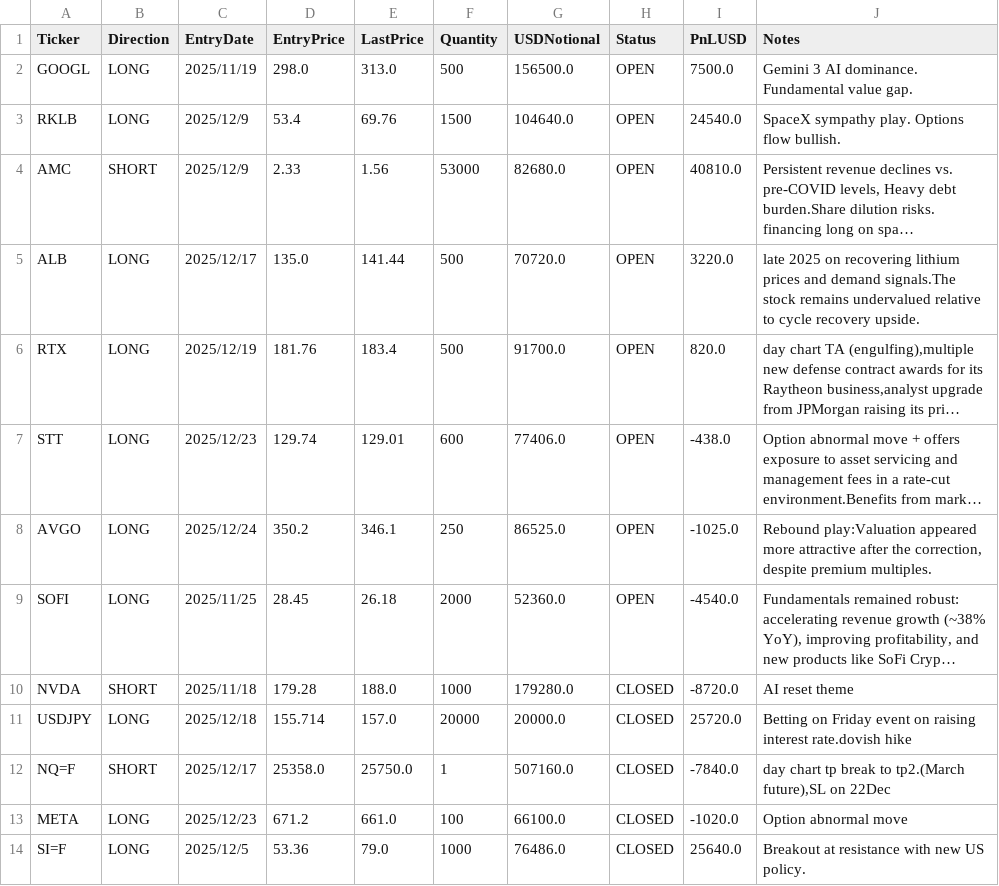
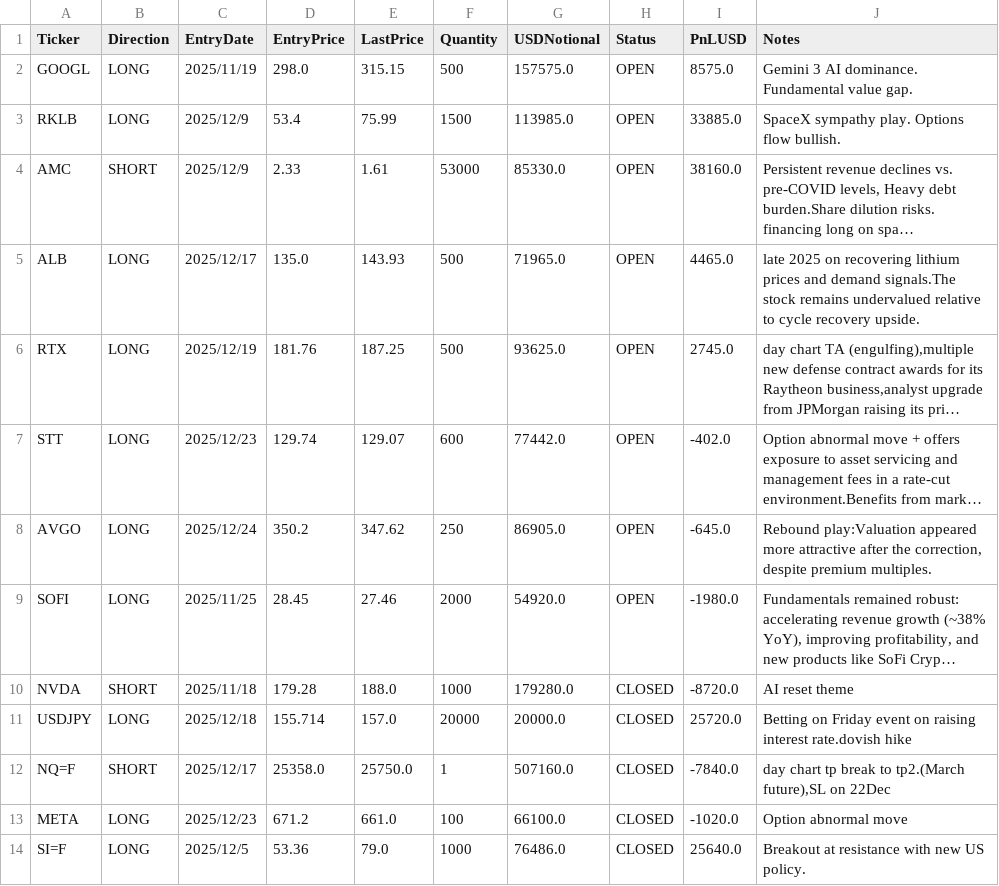
Before and after one commit to ParisTrader/paristrader-terminal, a CSV file: Trade/swing_trades.csv, drawn as a sheet; long unchanged cells end in …; the diff names each change by its address in the sheet, - before the commit and + after, or states it on an @@ line.

Commit message:
Auto-update Trade Dashboard & Prices

```diff
--- a/Trade/swing_trades.csv
+++ b/Trade/swing_trades.csv
-E2 (LastPrice): 313.0
+E2 (LastPrice): 315.15
-G2 (USDNotional): 156500.0
+G2 (USDNotional): 157575.0
-I2 (PnLUSD): 7500.0
+I2 (PnLUSD): 8575.0
-E3 (LastPrice): 69.76
+E3 (LastPrice): 75.99
-G3 (USDNotional): 104640.0
+G3 (USDNotional): 113985.0
-I3 (PnLUSD): 24540.0
+I3 (PnLUSD): 33885.0
-E4 (LastPrice): 1.56
+E4 (LastPrice): 1.61
-G4 (USDNotional): 82680.0
+G4 (USDNotional): 85330.0
-I4 (PnLUSD): 40810.0
+I4 (PnLUSD): 38160.0
-E5 (LastPrice): 141.44
+E5 (LastPrice): 143.93
-G5 (USDNotional): 70720.0
+G5 (USDNotional): 71965.0
-I5 (PnLUSD): 3220.0
+I5 (PnLUSD): 4465.0
-E6 (LastPrice): 183.4
+E6 (LastPrice): 187.25
-G6 (USDNotional): 91700.0
+G6 (USDNotional): 93625.0
-I6 (PnLUSD): 820.0
+I6 (PnLUSD): 2745.0
-E7 (LastPrice): 129.01
+E7 (LastPrice): 129.07
-G7 (USDNotional): 77406.0
+G7 (USDNotional): 77442.0
-I7 (PnLUSD): -438.0
+I7 (PnLUSD): -402.0
-E8 (LastPrice): 346.1
+E8 (LastPrice): 347.62
-G8 (USDNotional): 86525.0
+G8 (USDNotional): 86905.0
-I8 (PnLUSD): -1025.0
+I8 (PnLUSD): -645.0
-E9 (LastPrice): 26.18
+E9 (LastPrice): 27.46
-G9 (USDNotional): 52360.0
+G9 (USDNotional): 54920.0
-I9 (PnLUSD): -4540.0
+I9 (PnLUSD): -1980.0
```
Also changed, not shown: 1 other file.
